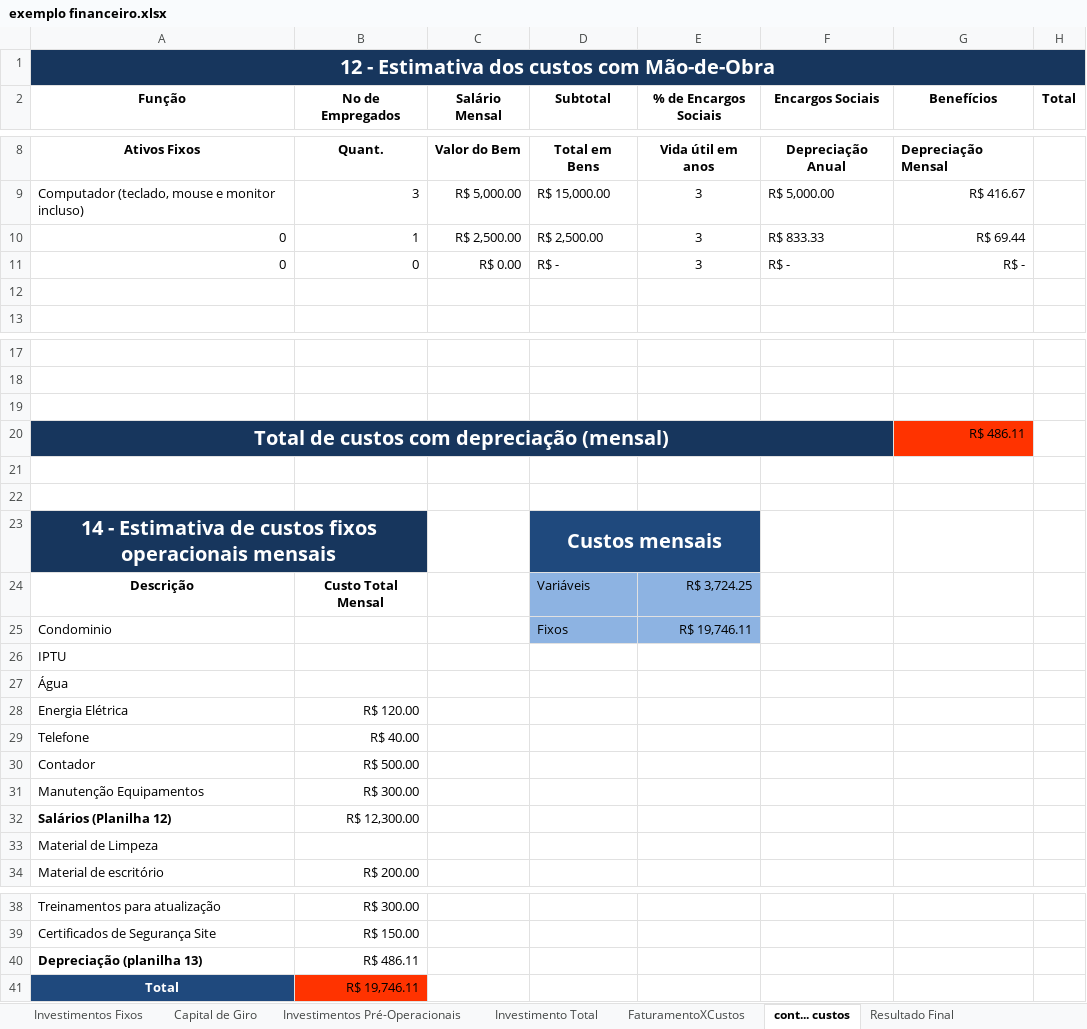
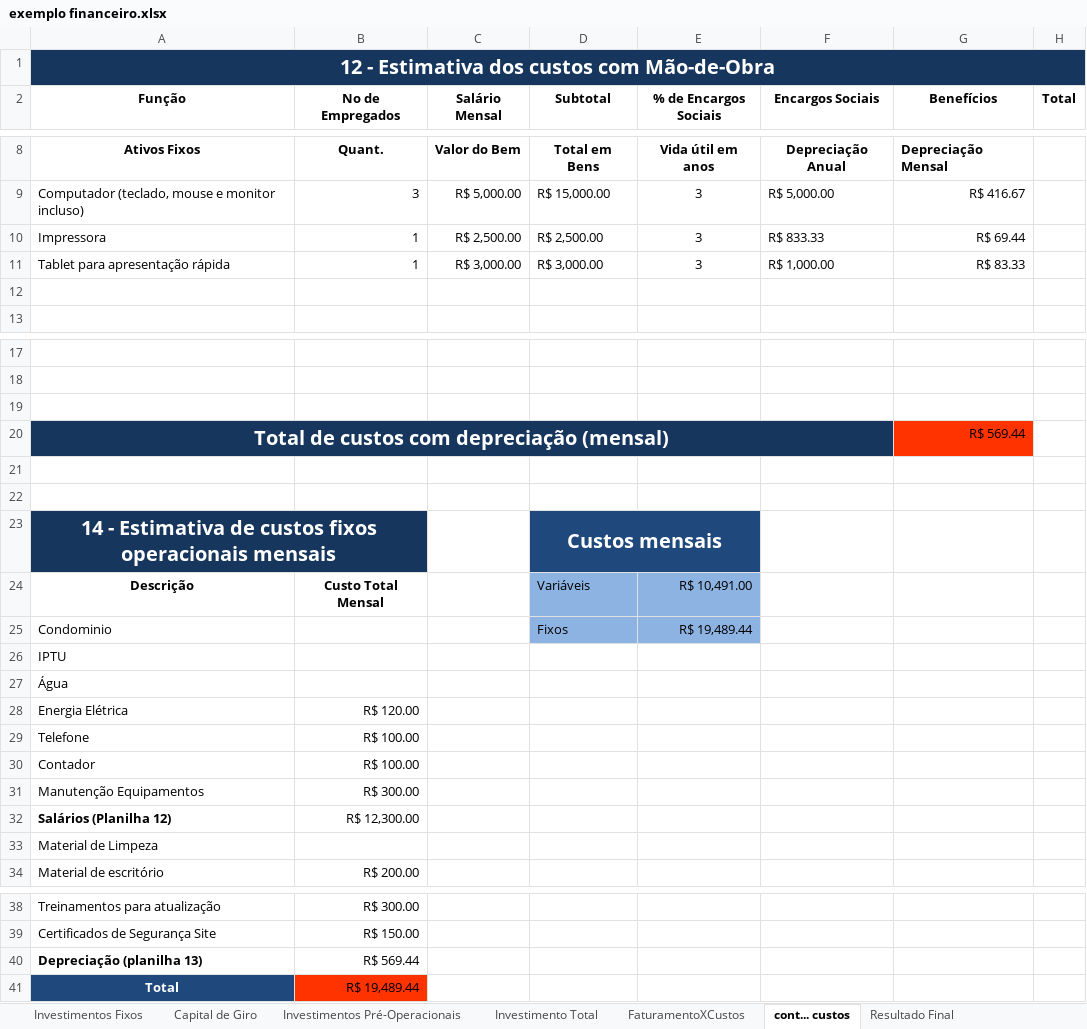
Before and after one commit to cintiapinho/ProjetoTcc_2024_3C, an Excel workbook: financeiro/exemplo financeiro.xlsx, sheet cont... custos, drawn as a sheet; only a part is shown, gaps mark what is left out; values as stored, in another font and other column widths than the file's, no borders; charts and pictures not drawn; removed rows and columns are numbered as before the commit, all else as after; the diff names each change by its address in the sheet, - before the commit and + after, or states it on an @@ line.

```diff
--- a/financeiro/exemplo financeiro.xlsx (sheet cont... custos)
+++ b/financeiro/exemplo financeiro.xlsx (sheet cont... custos)
-A10 (Função): 0
+A10 (Função): Impressora
-row 11: 0 | 0 | R$ 0.00 | R$ - | 3 | R$ - | R$ -
+row 11: Tablet para apresentação rápida | 1 | R$ 3,000.00 | R$ 3,000.00 | 3 | R$ 1,000.00 | R$ 83.33
-G20 (Benefícios): R$ 486.11
+G20 (Benefícios): R$ 569.44
-E24 (% de Encargos Sociais): R$ 3,724.25
+E24 (% de Encargos Sociais): R$ 10,491.00
-E25 (% de Encargos Sociais): R$ 19,746.11
+E25 (% de Encargos Sociais): R$ 19,489.44
-B29 (No de Empregados): R$ 40.00
+B29 (No de Empregados): R$ 100.00
-B30 (No de Empregados): R$ 500.00
+B30 (No de Empregados): R$ 100.00
-B40 (No de Empregados): R$ 486.11
+B40 (No de Empregados): R$ 569.44
-B41 (No de Empregados): R$ 19,746.11
+B41 (No de Empregados): R$ 19,489.44
```
Also changed, not shown: sheet Resultado Final, sheet FaturamentoXCustos, sheet Investimentos Fixos, sheet Investimento Total, sheet Capital de Giro, charts or pictures.
